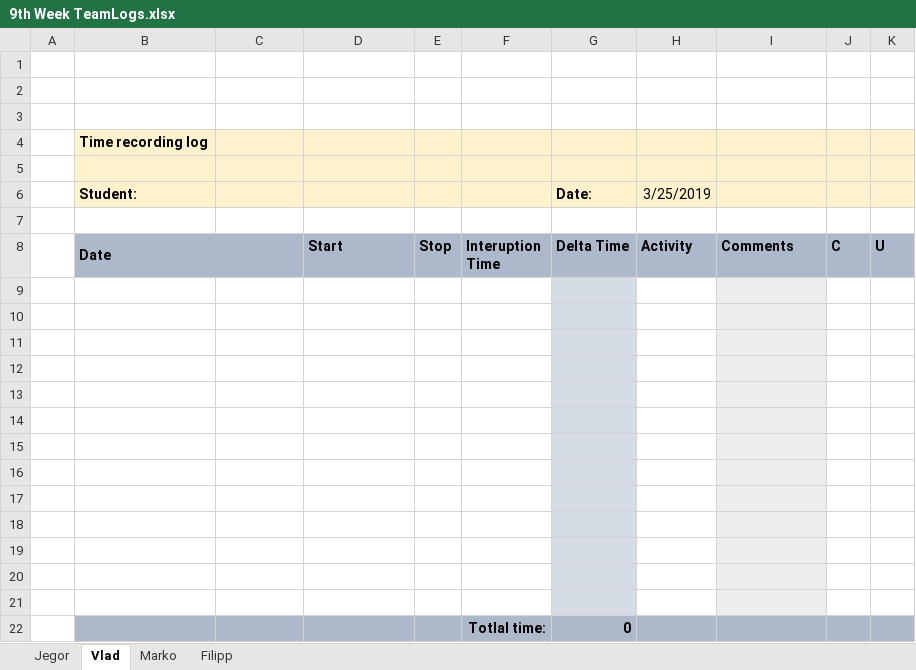
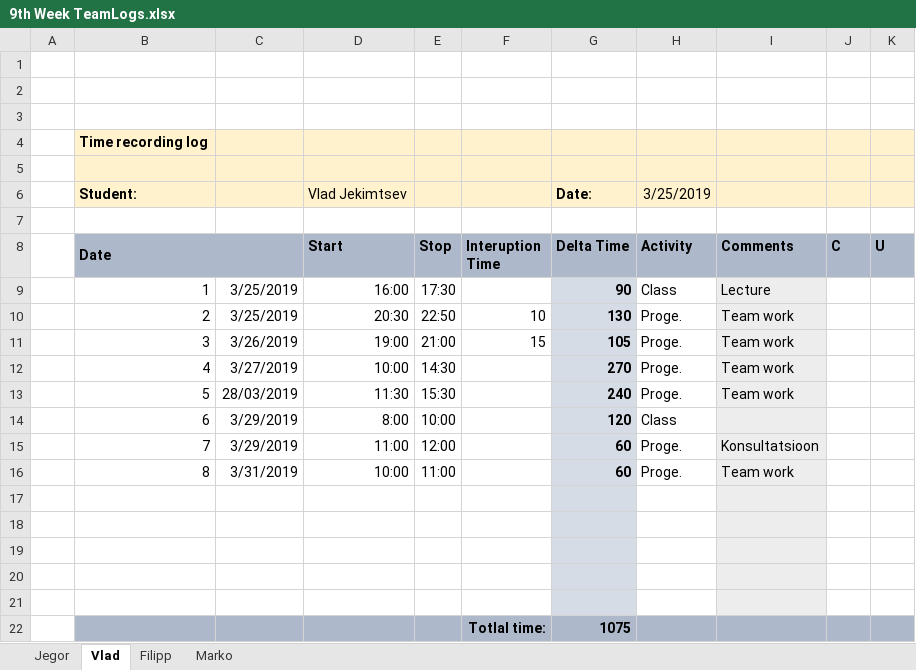
Before and after one commit to MaJogi/ISA2_TeamProject-master, an Excel workbook: Logs/9th Week TeamLogs.xlsx, sheet Vlad, drawn as a sheet; values as stored, in another font and other column widths than the file's, no borders; removed rows and columns are numbered as before the commit, all else as after; the diff names each change by its address in the sheet, - before the commit and + after, or states it on an @@ line.

```diff
--- a/Logs/9th Week TeamLogs.xlsx (sheet Vlad)
+++ b/Logs/9th Week TeamLogs.xlsx (sheet Vlad)
@@ sheet tab order changed: Jegor | Vlad | Filipp | Marko @@
-D6 (Start): (empty)
+D6 (Start): Vlad Jekimtsev
+row 9:  | 1 | 3/25/2019 | 16:00 | 17:30 |  | 90 | Class | Lecture
+row 10:  | 2 | 3/25/2019 | 20:30 | 22:50 | 10 | 130 | Proge. | Team work
+row 11:  | 3 | 3/26/2019 | 19:00 | 21:00 | 15 | 105 | Proge. | Team work
+row 12:  | 4 | 3/27/2019 | 10:00 | 14:30 |  | 270 | Proge. | Team work
+row 13:  | 5 | 28/03/2019 | 11:30 | 15:30 |  | 240 | Proge. | Team work
+row 14:  | 6 | 3/29/2019 | 8:00 | 10:00 |  | 120 | Class
+row 15:  | 7 | 3/29/2019 | 11:00 | 12:00 |  | 60 | Proge. | Konsultatsioon
+row 16:  | 8 | 3/31/2019 | 10:00 | 11:00 |  | 60 | Proge. | Team work
-B22:F22 fill: none
+B22:F22 fill: #ADB9CA
-row 22: (empty)
+row 22:  |  |  |  |  | Totlal time: | 1075
-G22 fill: #D6DCE5
+G22 fill: #ADB9CA
-H22 fill: none
+H22 fill: #ADB9CA
-I22 fill: #EDEDED
+I22 fill: #ADB9CA
-J22:K22 fill: none
+J22:K22 fill: #ADB9CA
-row 15: (empty)
-row 16: (empty)
-row 17: (empty)
-row 18: (empty)
-row 19: (empty)
-row 20: (empty)
-row 21: (empty)
-row 22:  |  |  |  |  | Totlal time: | 0
```
Also changed, not shown: sheet Marko, sheet Jegor, sheet Filipp.
